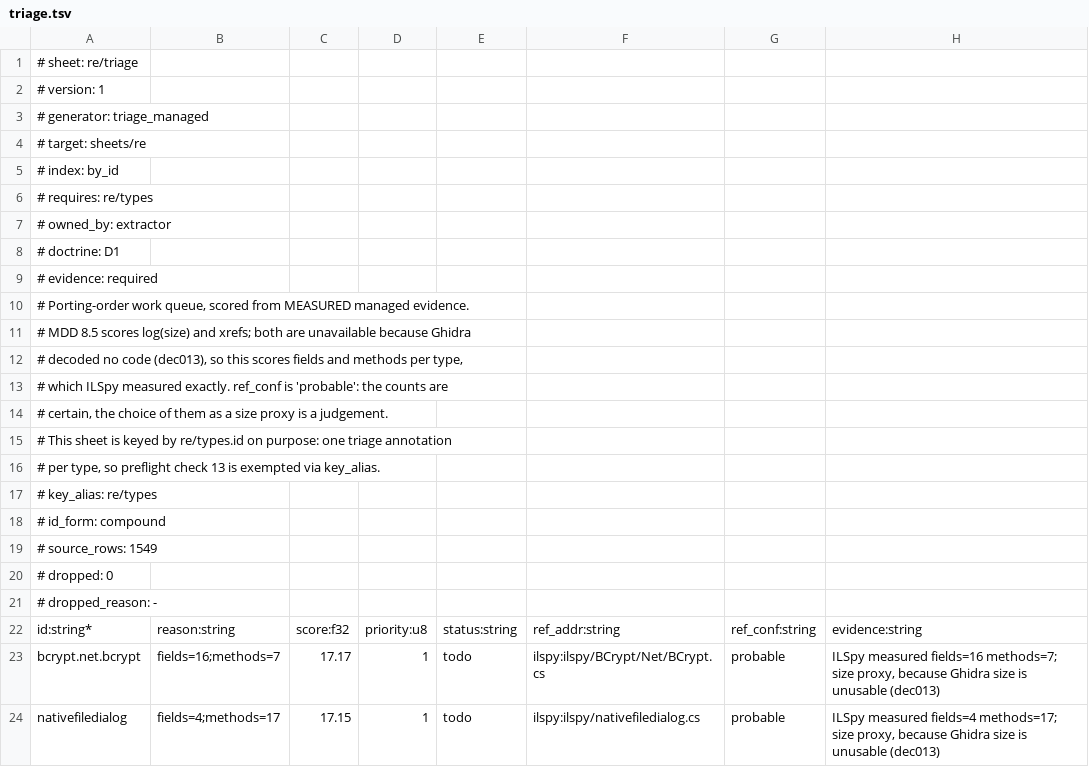
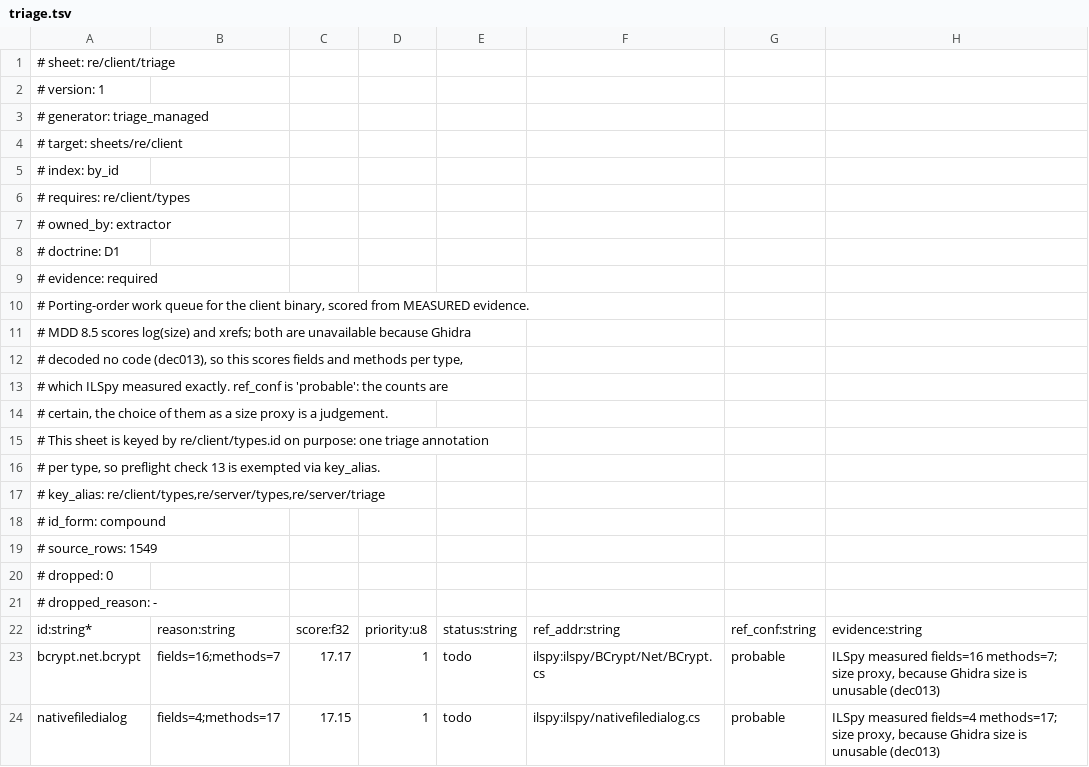
Before and after one commit to smileybaal/terra-rust, a TSV file: sheets/re/client/triage.tsv (was sheets/re/triage.tsv), drawn as a sheet; only a part is shown.

Commit message:
split re/ into client and server sheet sets over separate binaries
Completely separate sheets for Terraria.exe and TerrariaServer.exe, as requested.nnsheets/re/client/{types,methods,callgraph,triage,functions,strings,types_pe}.tsvnsheets/re/server/{types,methods,callgraph,triage}.tsvnsheets/re/{assets,sources}.tsv stay shared: both binaries load the same Content/ and share 1544 of 1547 type ids.

This retires re/platform_split.tsv. The split is now a query over two real relations rather than a hand-maintained 12-row copy of one, which is the MDD's own preference for derivable data.

Overlapping the two type sheets found what the hand-written delta could not: the entity-list comparison only saw type NAMES, so it could not see that terraria.netplay (29 vs 31 fields) and terraria.initializers.chromainitializer (17 vs 11) are conditionally compiled and genuinely differ between builds. Both are now regression tests.

Fixing overlap required declaring RESERVED_COLS: artifact, ref_addr, ref_conf, evidence, ref_src, status, kind, notes, tok are provenance, not data. Without it the comparison reported covered 0 / divergent 4640 for 1546 identical types, because each platform's artifact path carries its own prefix. Comparing provenance as data can never show agreement between two producers.

Preflight clean: 22 sheets, 161760 rows, 192 columns, 0 errors, 0 warnings. E-L0-CROSSKEY resolved by declaring the intended cross-platform joins in key_alias rather than namespacing the ids apart. All harnesses pass: 8 demo tests, 31/31 sweep codes, 8/8 fixture diagnostics, truncation.

```diff
--- a/sheets/re/triage.tsv
+++ b/sheets/re/client/triage.tsv
@@ -1,7 +1,7 @@
-# sheet: re/triage
+# sheet: re/client/triage
 # version: 1
 # generator: triage_managed
-# target: sheets/re
+# target: sheets/re/client
 # index: by_id
-# requires: re/types
+# requires: re/client/types
 # owned_by: extractor
@@ -9,3 +9,3 @@
 # evidence: required
-# Porting-order work queue, scored from MEASURED managed evidence.
+# Porting-order work queue for the client binary, scored from MEASURED evidence.
 # MDD 8.5 scores log(size) and xrefs; both are unavailable because Ghidra
@@ -14,5 +14,5 @@
 # certain, the choice of them as a size proxy is a judgement.
-# This sheet is keyed by re/types.id on purpose: one triage annotation
+# This sheet is keyed by re/client/types.id on purpose: one triage annotation
 # per type, so preflight check 13 is exempted via key_alias.
-# key_alias: re/types
+# key_alias: re/client/types,re/server/types,re/server/triage
 # id_form: compound
```
Also changed, not shown: sheets/01-schema.tsv, sheets/decisions.tsv, 22 other files.
